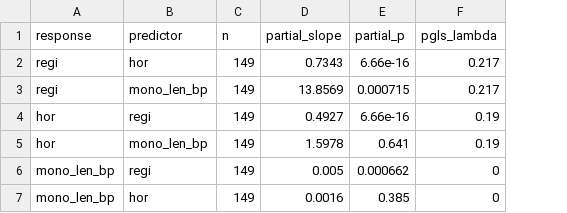
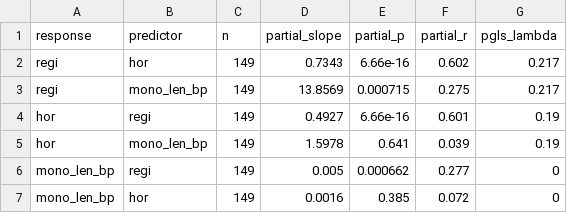
Before and after one commit to jacgonisa/DToL_phylogenomics, a TSV file: 01_species_tree/data/pgls_partial_regi_hor_monomer_ian.tsv, drawn as a sheet; the diff names each change by its address in the sheet, - before the commit and + after, or states it on an @@ line.

```diff
--- a/01_species_tree/data/pgls_partial_regi_hor_monomer_ian.tsv
+++ b/01_species_tree/data/pgls_partial_regi_hor_monomer_ian.tsv
+column F (partial_r), rows 2-7: 0.602 | 0.275 | 0.601 | 0.039 | 0.277 | 0.072
```
Also changed, not shown: 01_species_tree/data/pgls_partial_regi_hor_monomer_piotr.tsv, 01_species_tree/data/pgls_trait_correlations_325sp_ian.tsv, 18 other files.
